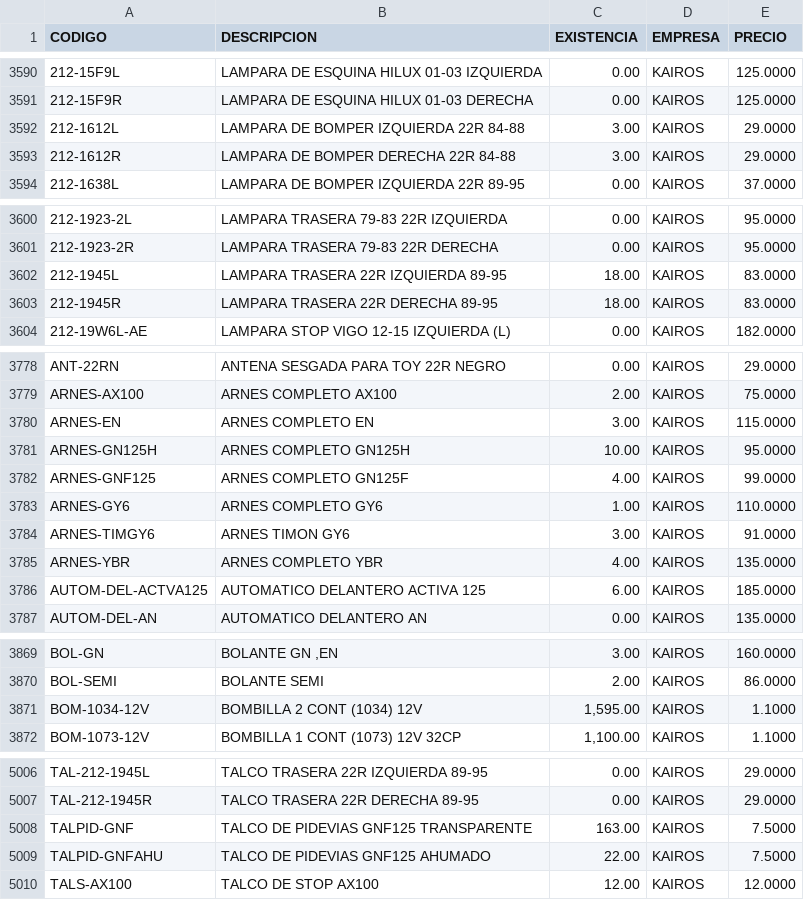
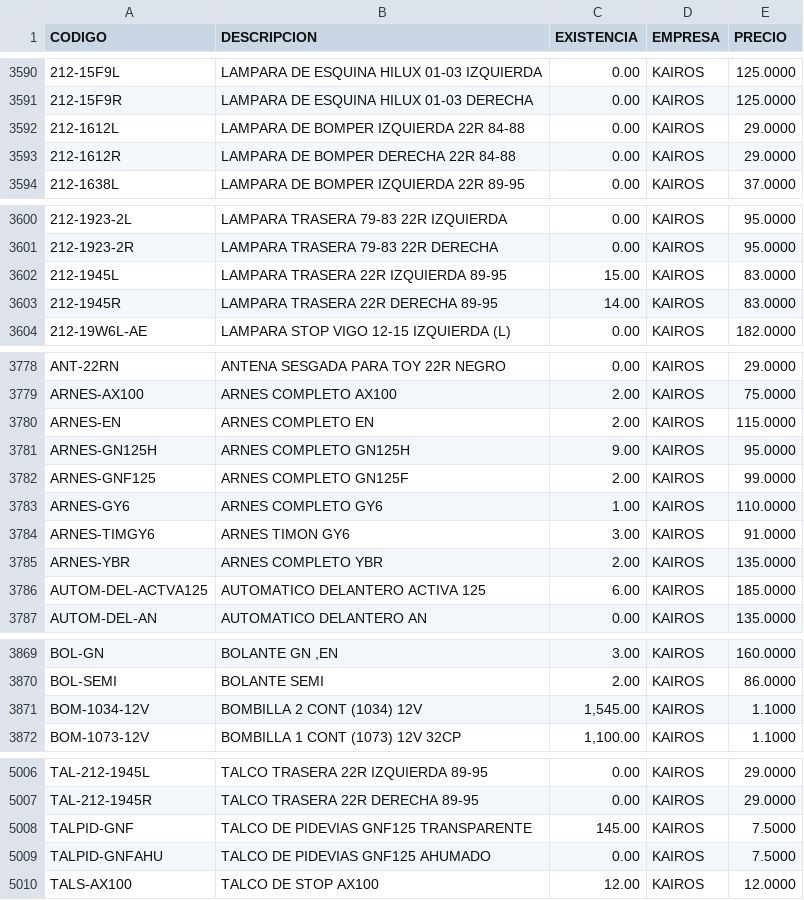
Before and after one commit to AgeX005/surja, a CSV file: PRODUCTOS.csv, drawn as a sheet; only a part is shown, gaps mark what is left out; the diff covers the shown part only; the diff names each change by its address in the sheet, - before the commit and + after, or states it on an @@ line.

Commit message:
Add files via upload

```diff
--- a/PRODUCTOS.csv
+++ b/PRODUCTOS.csv
-C3592:C3593 (EXISTENCIA): 3.00
+C3592:C3593 (EXISTENCIA): 0.00
-C3602 (EXISTENCIA): 18.00
+C3602 (EXISTENCIA): 15.00
-C3603 (EXISTENCIA): 18.00
+C3603 (EXISTENCIA): 14.00
-C3780 (EXISTENCIA): 3.00
+C3780 (EXISTENCIA): 2.00
-C3781 (EXISTENCIA): 10.00
+C3781 (EXISTENCIA): 9.00
-C3782 (EXISTENCIA): 4.00
+C3782 (EXISTENCIA): 2.00
-C3785 (EXISTENCIA): 4.00
+C3785 (EXISTENCIA): 2.00
-C3871 (EXISTENCIA): 1,595.00
+C3871 (EXISTENCIA): 1,545.00
-C5008 (EXISTENCIA): 163.00
+C5008 (EXISTENCIA): 145.00
-C5009 (EXISTENCIA): 22.00
+C5009 (EXISTENCIA): 0.00
```
Also changed, not shown: 3 edited cells elsewhere in this file.
